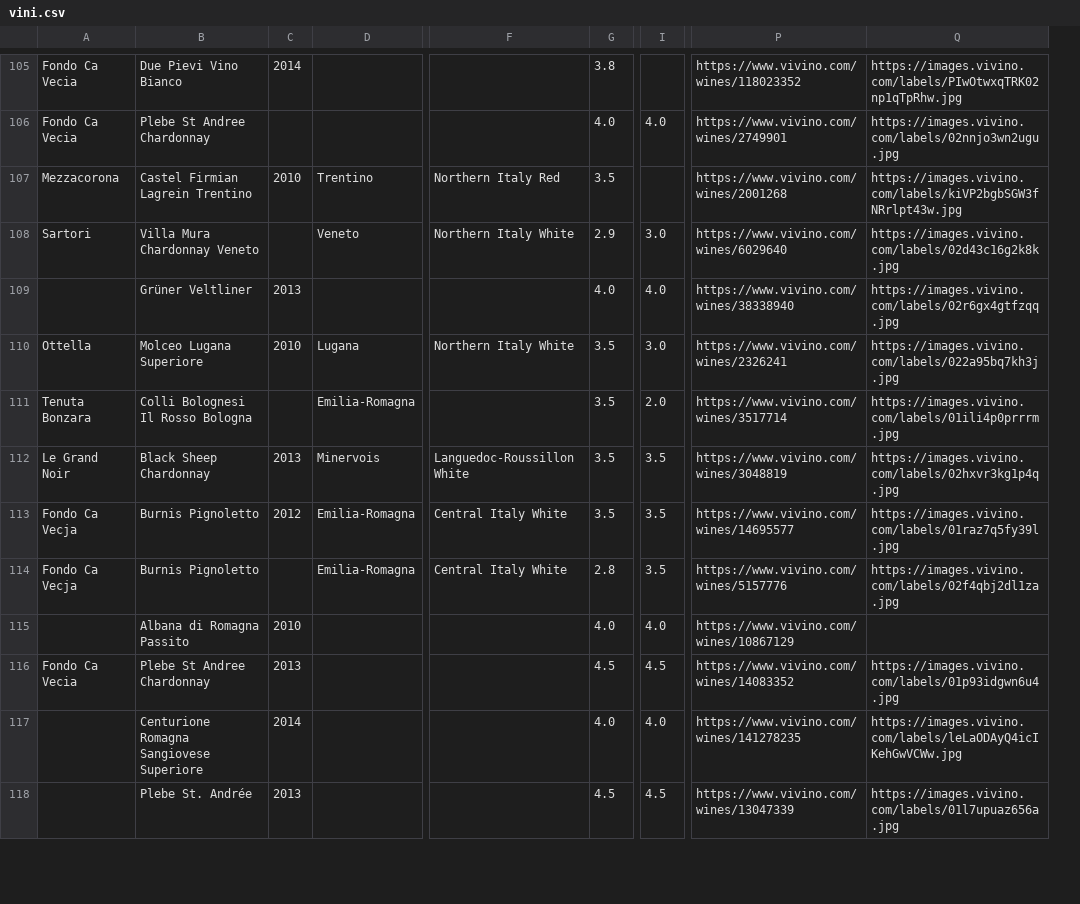
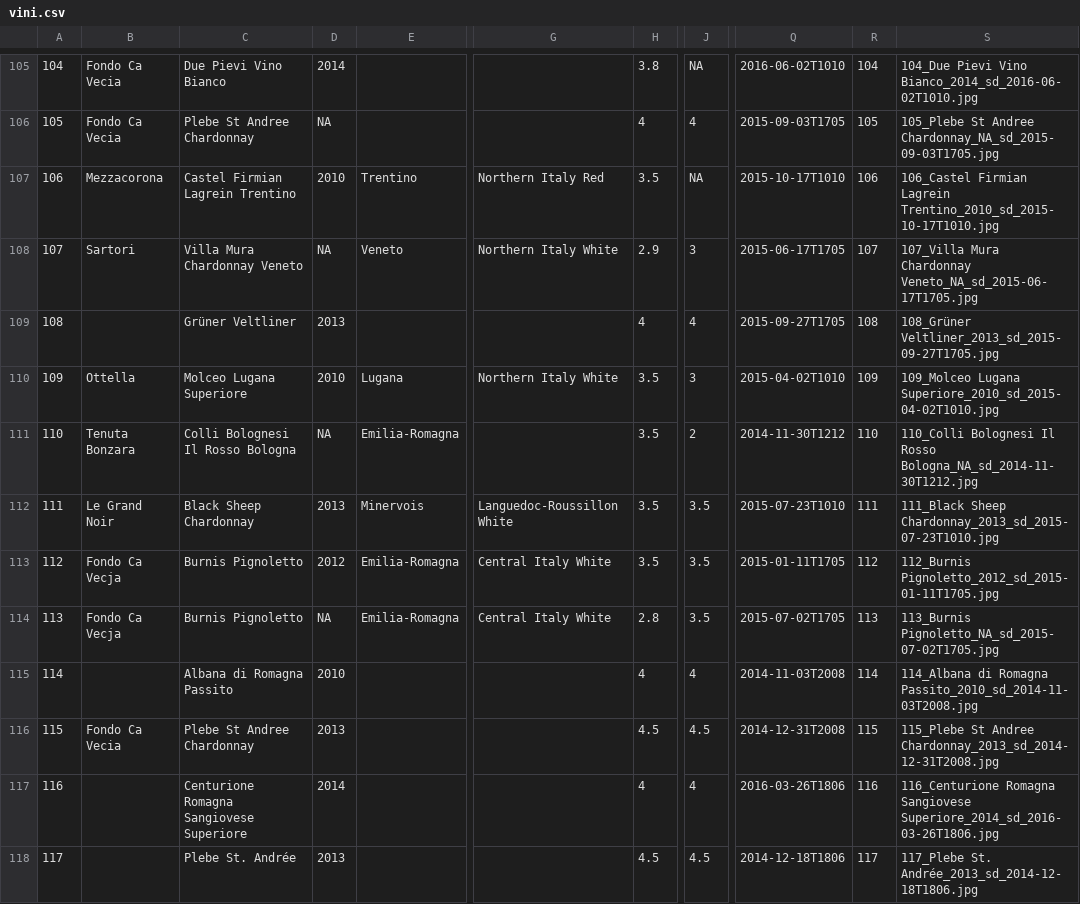
Before and after one commit to alessandro-gentilini/vino, a CSV file: vini.csv, drawn as a sheet; only a part is shown, gaps mark what is left out; removed rows and columns are numbered as before the commit, all else as after; the diff covers the shown part only; the diff names each change by its address in the sheet, - before the commit and + after, or states it on an @@ line.

```diff
--- a/vini.csv
+++ b/vini.csv
+column A, rows 105-118: 104 | 105 | 106 | 107 | 108 | 109 | 110 | 111 | 112 | 113 | 114 | 115 | 116 | 117
-column I, rows 106-118: 4.0 |  | 3.0 | 4.0 | 3.0 | 2.0 | 3.5 | 3.5 | 3.5 | 4.0 | 4.5 | 4.0 | 4.5
+column J, rows 105-118: NA | 4 | NA | 3 | 4 | 3 | 2 | 3.5 | 3.5 | 3.5 | 4 | 4.5 | 4 | 4.5
-column P, rows 105-118: https://www.vivino.com/wines/118023352 | https://www.vivino.com/wines/2749901 | https://www.vivino.com/wines/2001268 | https://www.vivino.com/wines/6029640 | https://www.vivino.com/wines/38338940 | https://www.vivino.com/wines/2326241 | https://www.vivino.com/wines/3517714 | https://www.vivino.com/wines/3048819 | https://www.vivino.com/wines/14695577 | https://www.vivino.com/wines/5157776 | https://www.vivino.com/wines/10867129 | https://www.vivino.com/wines/14083352 | https://www.vivino.com/wines/141278235 | https://www.vivino.com/wines/13047339
-column Q, rows 105-118: https://images.vivino.com/labels/PIwOtwxqTRK02np1qTpRhw.jpg | https://images.vivino.com/labels/02nnjo3wn2ugu.jpg | https://images.vivino.com/labels/kiVP2bgbSGW3fNRrlpt43w.jpg | https://images.vivino.com/labels/02d43c16g2k8k.jpg | https://images.vivino.com/labels/02r6gx4gtfzqq.jpg | https://images.vivino.com/labels/022a95bq7kh3j.jpg | https://images.vivino.com/labels/01ili4p0prrrm.jpg | https://images.vivino.com/labels/02hxvr3kg1p4q.jpg | https://images.vivino.com/labels/01raz7q5fy39l.jpg | https://images.vivino.com/labels/02f4qbj2dl1za.jpg |  | https://images.vivino.com/labels/01p93idgwn6u4.jpg | https://images.vivino.com/labels/leLaODAyQ4icIKehGwVCWw.jpg | https://images.vivino.com/labels/01l7upuaz656a.jpg
+column Q, rows 105-118: 2016-06-02T1010 | 2015-09-03T1705 | 2015-10-17T1010 | 2015-06-17T1705 | 2015-09-27T1705 | 2015-04-02T1010 | 2014-11-30T1212 | 2015-07-23T1010 | 2015-01-11T1705 | 2015-07-02T1705 | 2014-11-03T2008 | 2014-12-31T2008 | 2016-03-26T1806 | 2014-12-18T1806
+column R, rows 105-118: 104 | 105 | 106 | 107 | 108 | 109 | 110 | 111 | 112 | 113 | 114 | 115 | 116 | 117
+column S, rows 105-118: 104_Due Pievi Vino Bianco_2014_sd_2016-06-02T1010.jpg | 105_Plebe St Andree Chardonnay_NA_sd_2015-09-03T1705.jpg | 106_Castel Firmian Lagrein Trentino_2010_sd_2015-10-17T1010.jpg | 107_Villa Mura Chardonnay Veneto_NA_sd_2015-06-17T1705.jpg | 108_Grüner Veltliner_2013_sd_2015-09-27T1705.jpg | 109_Molceo Lugana Superiore_2010_sd_2015-04-02T1010.jpg | 110_Colli Bolognesi Il Rosso Bologna_NA_sd_2014-11-30T1212.jpg | 111_Black Sheep Chardonnay_2013_sd_2015-07-23T1010.jpg | 112_Burnis Pignoletto_2012_sd_2015-01-11T1705.jpg | 113_Burnis Pignoletto_NA_sd_2015-07-02T1705.jpg | 114_Albana di Romagna Passito_2010_sd_2014-11-03T2008.jpg | 115_Plebe St Andree Chardonnay_2013_sd_2014-12-31T2008.jpg | 116_Centurione Romagna Sangiovese Superiore_2014_sd_2016-03-26T1806.jpg | 117_Plebe St. Andrée_2013_sd_2014-12-18T1806.jpg
-D106: (empty)
+D106: NA
-H106: 4.0
+H106: 4
-D108: (empty)
+D108: NA
-H109: 4.0
+H109: 4
-D111: (empty)
+D111: NA
-D114: (empty)
+D114: NA
-H115: 4.0
+H115: 4
-H117: 4.0
+H117: 4
```
Also changed, not shown: 1 added row, 1 removed row and 50 edited cells elsewhere in this file, 1 other file.
